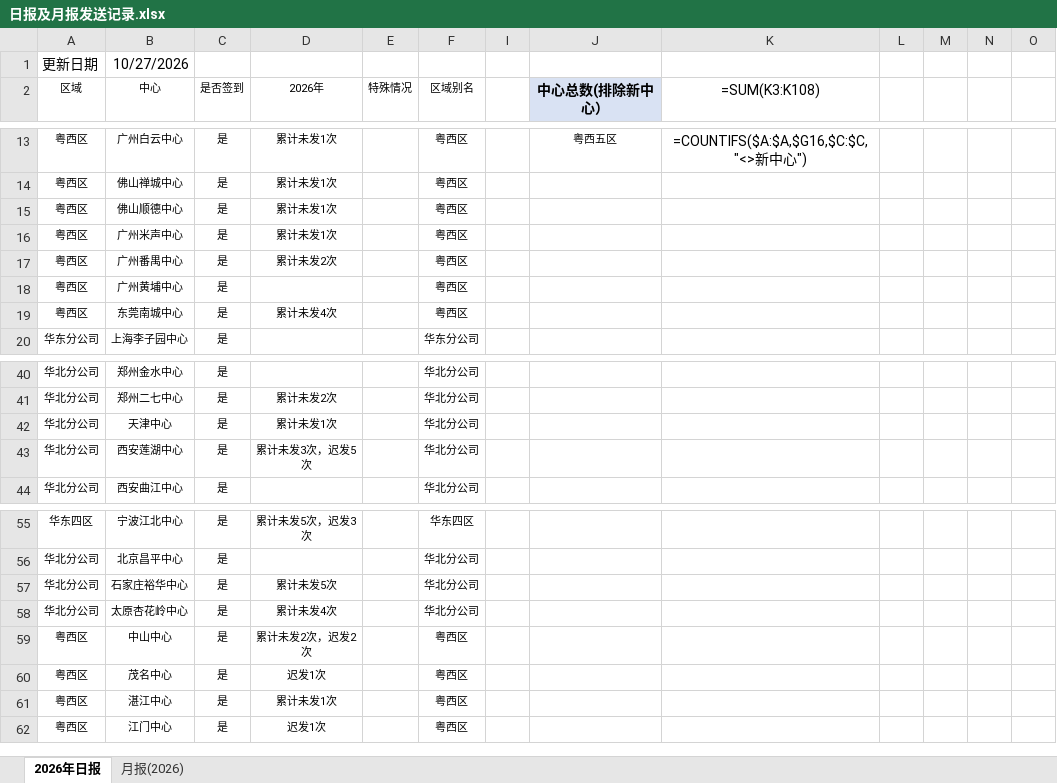
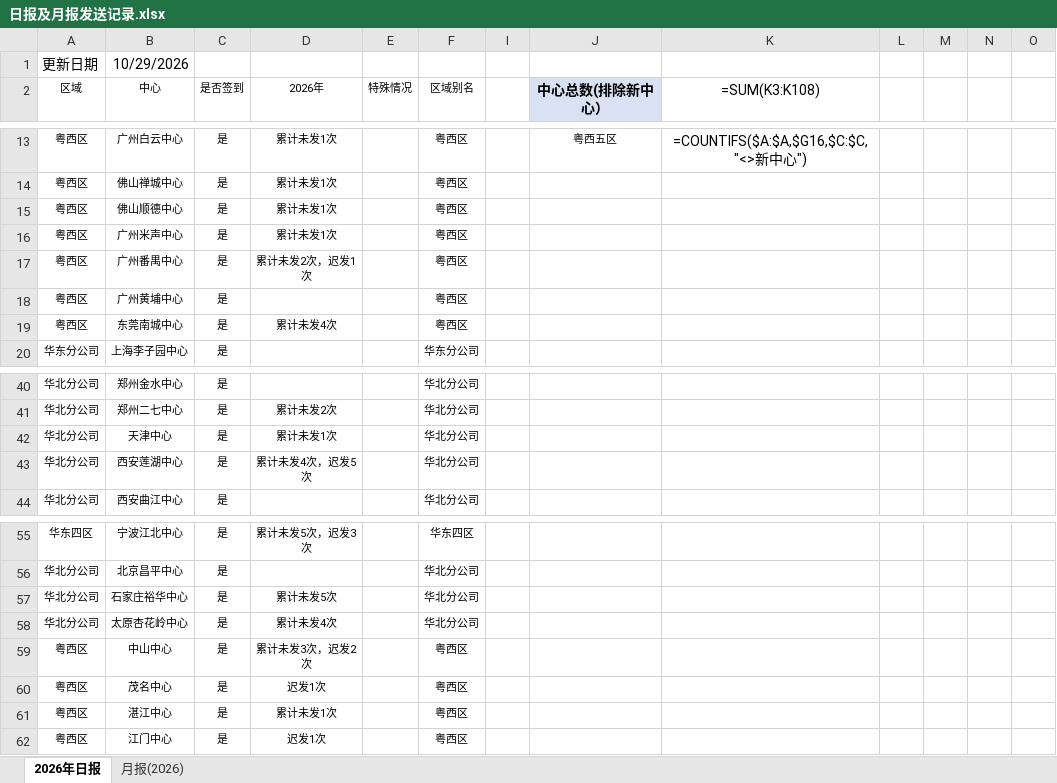
Before and after one commit to linxz-coder/excel-codex-auto, an Excel workbook: 日报及月报发送记录.xlsx, sheet 2026年日报, drawn as a sheet; only a part is shown, gaps mark what is left out; values as stored, in another font and other column widths than the file's, no borders; formulas without a stored value are shown as written; the diff names each change by its address in the sheet, - before the commit and + after, or states it on an @@ line.

```diff
--- a/日报及月报发送记录.xlsx (sheet 2026年日报)
+++ b/日报及月报发送记录.xlsx (sheet 2026年日报)
-B1 (中心): 10/27/2026
+B1 (中心): 10/29/2026
-D17 (2026年): 累计未发2次
+D17 (2026年): 累计未发2次，迟发1次
-D43 (2026年): 累计未发3次，迟发5次
+D43 (2026年): 累计未发4次，迟发5次
-D59 (2026年): 累计未发2次，迟发2次
+D59 (2026年): 累计未发3次，迟发2次
```
Also changed, not shown: 2 other files.
